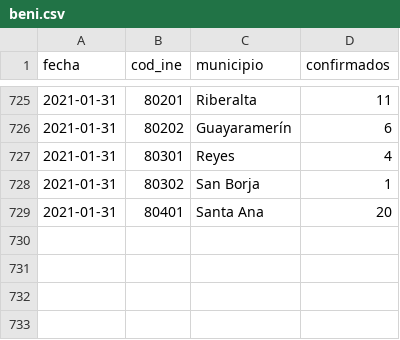
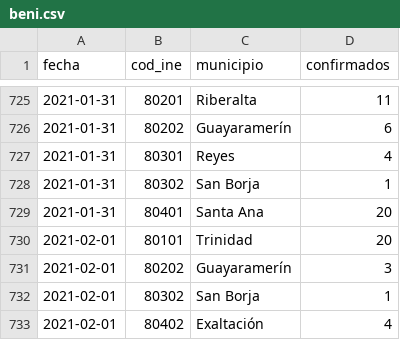
Before and after one commit to mauforonda/covid19bolivia-municipal, a CSV file: beni.csv, drawn as a sheet; only a part is shown, gaps mark what is left out; the diff names each change by its address in the sheet, - before the commit and + after, or states it on an @@ line.

```diff
--- a/beni.csv
+++ b/beni.csv
+row 730: 2021-02-01 | 80101 | Trinidad | 20
+row 731: 2021-02-01 | 80202 | Guayaramerín | 3
+row 732: 2021-02-01 | 80302 | San Borja | 1
+row 733: 2021-02-01 | 80402 | Exaltación | 4
```
Also changed, not shown: chuquisaca.csv, la_paz.csv, 5 other files.
